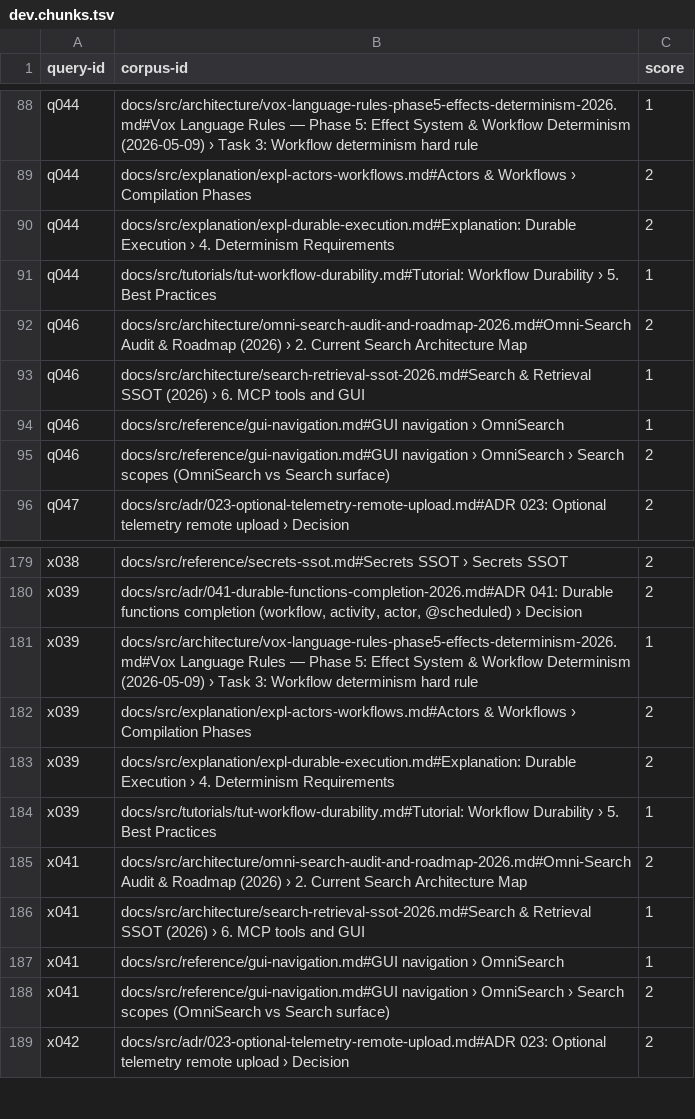
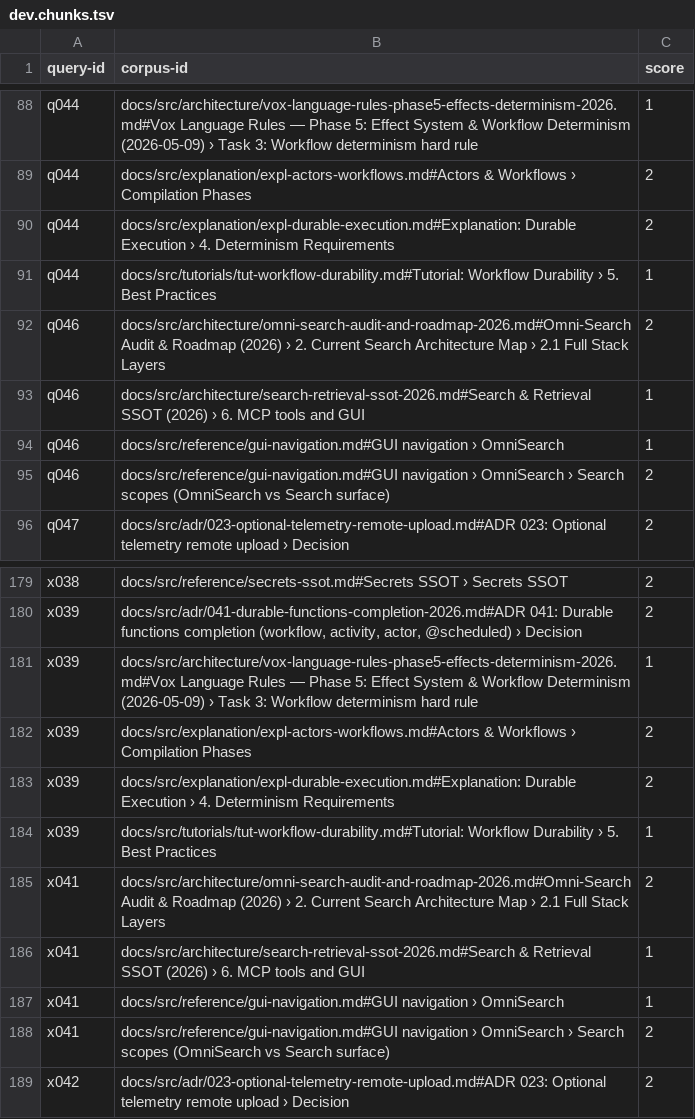
Before and after one commit to vox-foundation/vox, a TSV file: contracts/kb/eval/qrels/dev.chunks.tsv, drawn as a sheet; only a part is shown, gaps mark what is left out.

```diff
--- a/contracts/kb/eval/qrels/dev.chunks.tsv
+++ b/contracts/kb/eval/qrels/dev.chunks.tsv
@@ -91,3 +91,3 @@ q044	docs/src/explanation/expl-durable-execution.md#Explanation: Durable Executi
 q044	docs/src/tutorials/tut-workflow-durability.md#Tutorial: Workflow Durability › 5. Best Practices	1
-q046	docs/src/architecture/omni-search-audit-and-roadmap-2026.md#Omni-Search Audit & Roadmap (2026) › 2. Current Search Architecture Map	2
+q046	docs/src/architecture/omni-search-audit-and-roadmap-2026.md#Omni-Search Audit & Roadmap (2026) › 2. Current Search Architecture Map › 2.1 Full Stack Layers	2
 q046	docs/src/architecture/search-retrieval-ssot-2026.md#Search & Retrieval SSOT (2026) › 6. MCP tools and GUI	1
@@ -184,3 +184,3 @@ x039	docs/src/explanation/expl-durable-execution.md#Explanation: Durable Executi
 x039	docs/src/tutorials/tut-workflow-durability.md#Tutorial: Workflow Durability › 5. Best Practices	1
-x041	docs/src/architecture/omni-search-audit-and-roadmap-2026.md#Omni-Search Audit & Roadmap (2026) › 2. Current Search Architecture Map	2
+x041	docs/src/architecture/omni-search-audit-and-roadmap-2026.md#Omni-Search Audit & Roadmap (2026) › 2. Current Search Architecture Map › 2.1 Full Stack Layers	2
 x041	docs/src/architecture/search-retrieval-ssot-2026.md#Search & Retrieval SSOT (2026) › 6. MCP tools and GUI	1
```
Also changed, not shown: 1 other file.
